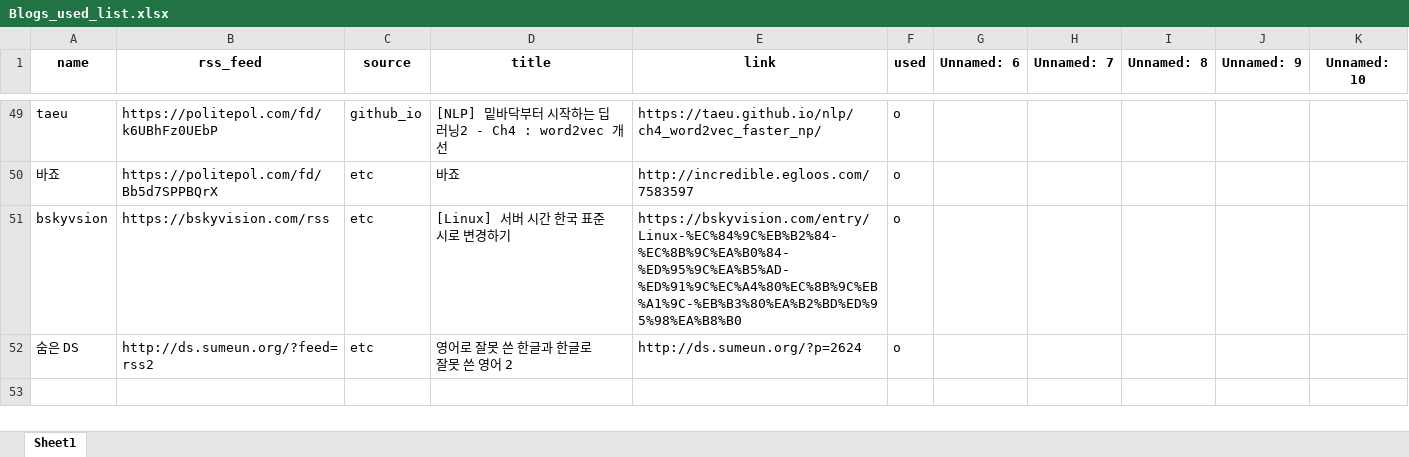
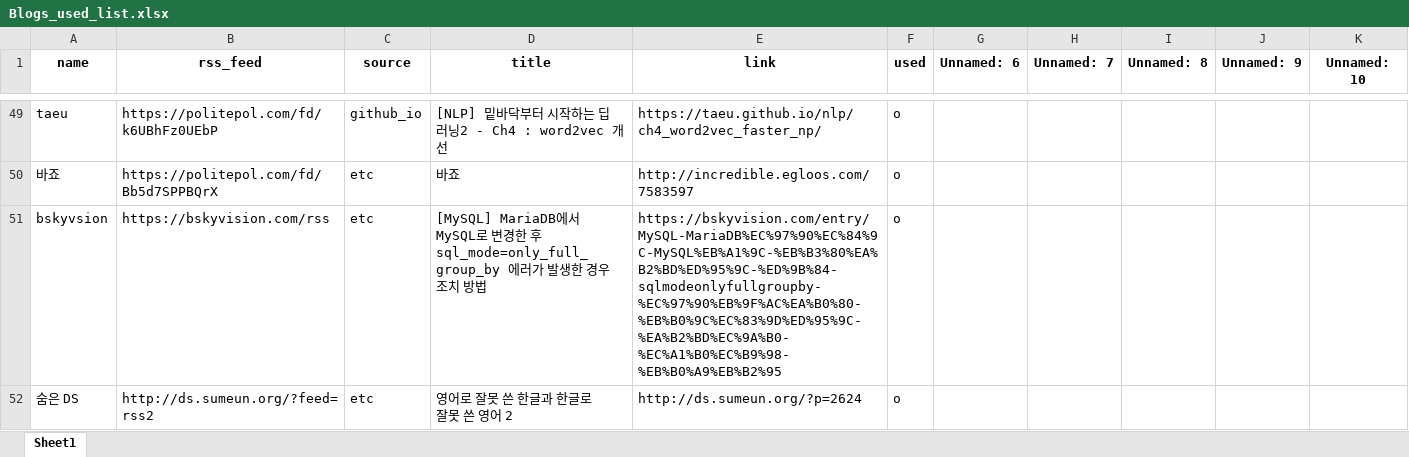
Before and after one commit to ainsuotain/today-mlblog-bot, an Excel workbook: Blogs_used_list.xlsx, sheet Sheet1, drawn as a sheet; only a part is shown, gaps mark what is left out; values as stored, in another font and other column widths than the file's, no borders; the diff names each change by its address in the sheet, - before the commit and + after, or states it on an @@ line.

Commit message:
Auto - Update data with bot!

```diff
--- a/Blogs_used_list.xlsx (sheet Sheet1)
+++ b/Blogs_used_list.xlsx (sheet Sheet1)
-D51 (title): [Linux] 서버 시간 한국 표준시로 변경하기
+D51 (title): [MySQL] MariaDB에서 MySQL로 변경한 후 sql_mode=only_full_group_by 에러가 발생한 경우 조치 방법
-E51 (link): https://bskyvision.com/entry/Linux-%EC%84%9C%EB%B2%84-%EC%8B%9C%EA%B0%84-%ED%95%9C%EA%B5%AD-%ED%91%9C%EC%A4%80%EC%8B%9C%EB%A1%9C-%EB%B3%80%EA%B2%BD%ED%95%98%EA%B8%B0
+E51 (link): https://bskyvision.com/entry/MySQL-MariaDB%EC%97%90%EC%84%9C-MySQL%EB%A1%9C-%EB%B3%80%EA%B2%BD%ED%95%9C-%ED%9B%84-sqlmodeonlyfullgroupby-%EC%97%90%EB%9F%AC%EA%B0%80-%EB%B0%9C%EC%83%9D%ED%95%9C-%EA%B2%BD%EC%9A%B0-%EC%A1%B0%EC%B9%98-%EB%B0%A9%EB%B2%95
```
Also changed, not shown: 1 other file.
